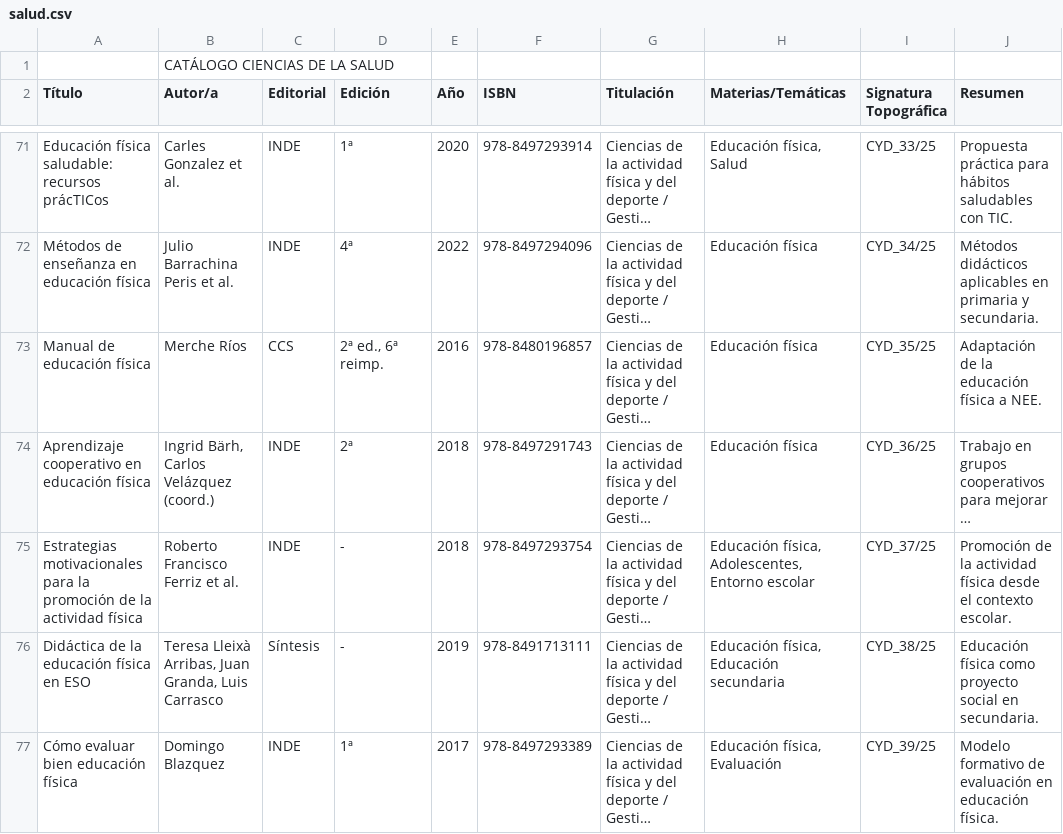
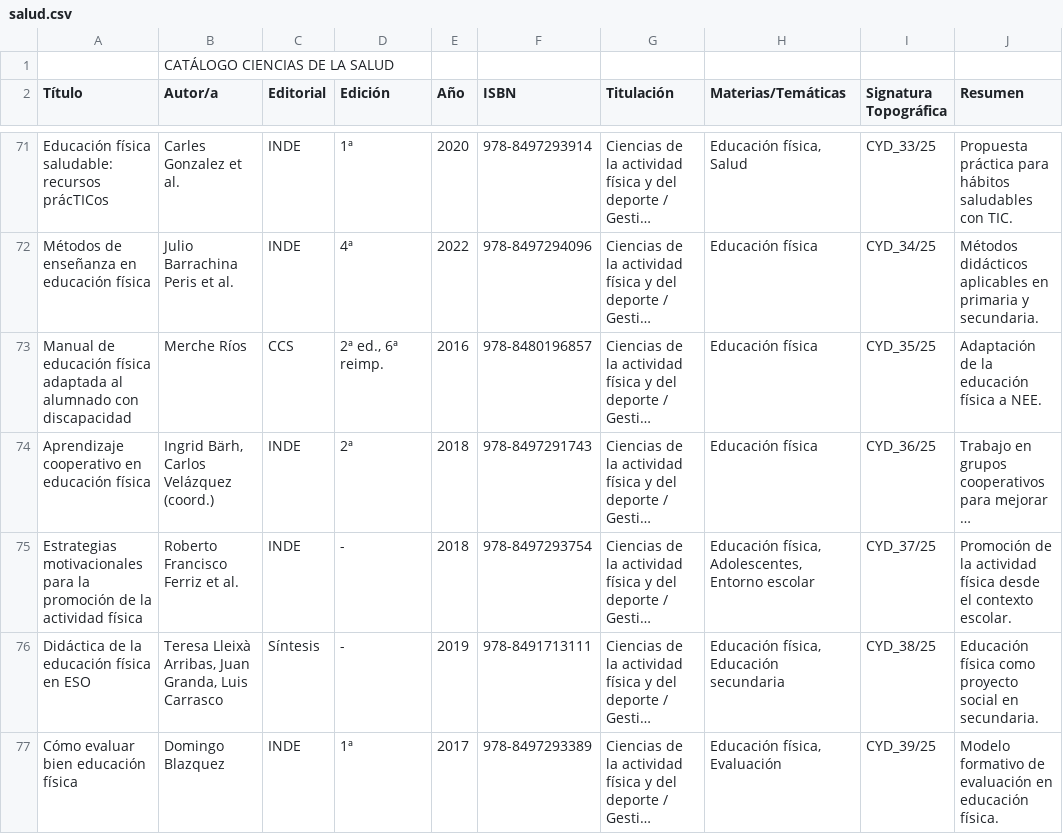
Before and after one commit to isabelanardidev/biblioteca, a CSV file: salud.csv, drawn as a sheet; only a part is shown, gaps mark what is left out; long unchanged cells end in …; the diff covers the shown part only; the diff names each change by its address in the sheet, - before the commit and + after, or states it on an @@ line.

```diff
--- a/salud.csv
+++ b/salud.csv
-A73 (Título): Manual de educación física
+A73 (Título): Manual de educación física adaptada al alumnado con discapacidad
```
Also changed, not shown: 1 added row and 1 edited cell elsewhere in this file, 1 other file.
